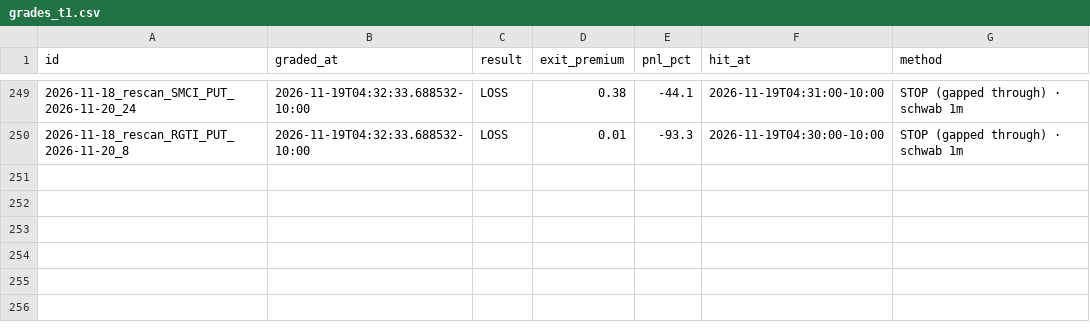
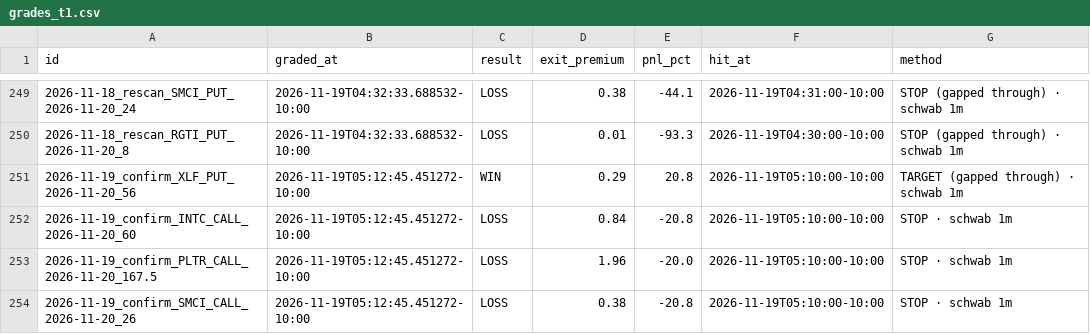
Before and after one commit to Seed808/theesness-market, a CSV file: ledger/grades_t1.csv, drawn as a sheet; only a part is shown, gaps mark what is left out; the diff names each change by its address in the sheet, - before the commit and + after, or states it on an @@ line.

```diff
--- a/ledger/grades_t1.csv
+++ b/ledger/grades_t1.csv
+row 251: 2026-11-19_confirm_XLF_PUT_2026-11-20_56 | 2026-11-19T05:12:45.451272-10:00 | WIN | 0.29 | 20.8 | 2026-11-19T05:10:00-10:00 | TARGET (gapped through) · schwab 1m
+row 252: 2026-11-19_confirm_INTC_CALL_2026-11-20_60 | 2026-11-19T05:12:45.451272-10:00 | LOSS | 0.84 | -20.8 | 2026-11-19T05:10:00-10:00 | STOP · schwab 1m
+row 253: 2026-11-19_confirm_PLTR_CALL_2026-11-20_167.5 | 2026-11-19T05:12:45.451272-10:00 | LOSS | 1.96 | -20.0 | 2026-11-19T05:10:00-10:00 | STOP · schwab 1m
+row 254: 2026-11-19_confirm_SMCI_CALL_2026-11-20_26 | 2026-11-19T05:12:45.451272-10:00 | LOSS | 0.38 | -20.8 | 2026-11-19T05:10:00-10:00 | STOP · schwab 1m
```
Also changed, not shown: ledger/grades.csv, ledger/locks.csv, 11 other files.
